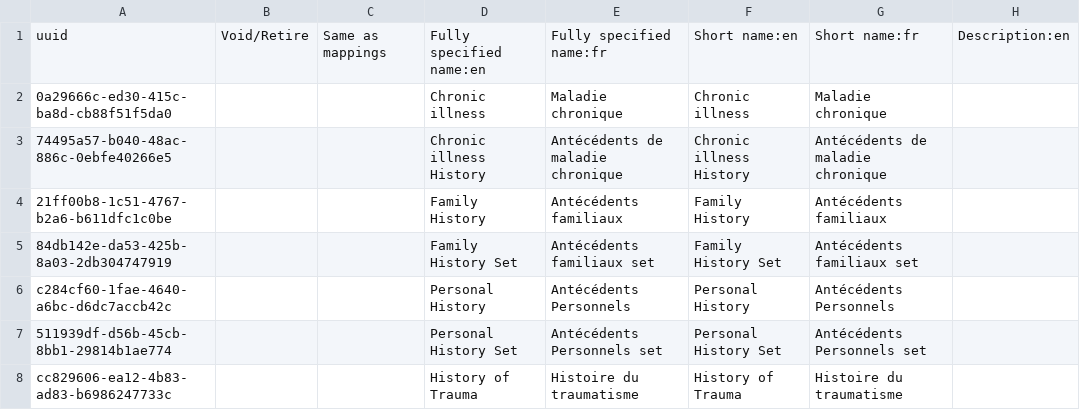
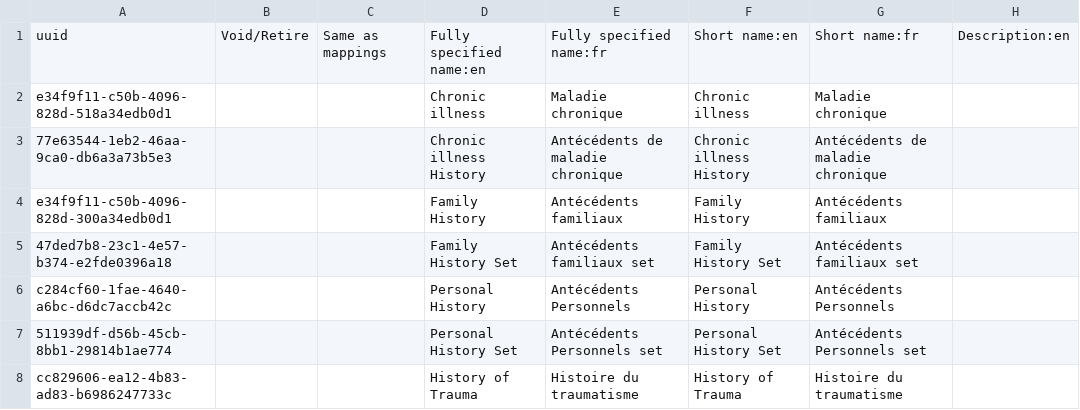
Before and after one commit to mekomsolutions/openmrs-config-haiti, a CSV file: configuration/concepts/historique_sante.csv, drawn as a sheet; only a part is shown; the diff covers the shown part only; the diff names each change by its address in the sheet, - before the commit and + after, or states it on an @@ line.

```diff
--- a/configuration/concepts/historique_sante.csv
+++ b/configuration/concepts/historique_sante.csv
-A2: 0a29666c-ed30-415c-ba8d-cb88f51f5da0
+A2: e34f9f11-c50b-4096-828d-518a34edb0d1
-A3: 74495a57-b040-48ac-886c-0ebfe40266e5
+A3: 77e63544-1eb2-46aa-9ca0-db6a3a73b5e3
-A4: 21ff00b8-1c51-4767-b2a6-b611dfc1c0be
+A4: e34f9f11-c50b-4096-828d-300a34edb0d1
-A5: 84db142e-da53-425b-8a03-2db304747919
+A5: 47ded7b8-23c1-4e57-b374-e2fde0396a18
```
Also changed, not shown: 6 edited cells elsewhere in this file, configuration/concepts/reviewofsystems.csv, configuration/concepts/vitals.csv, 3 other files.
